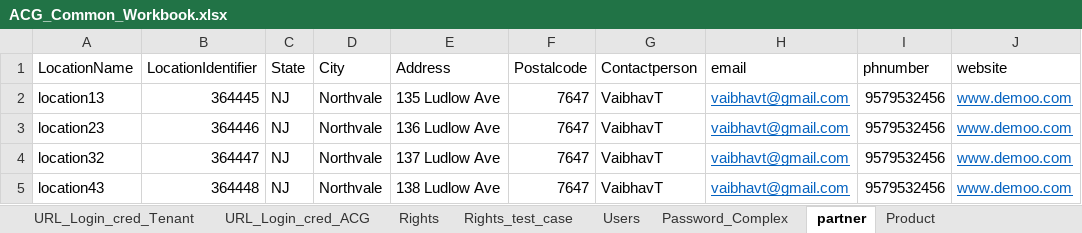
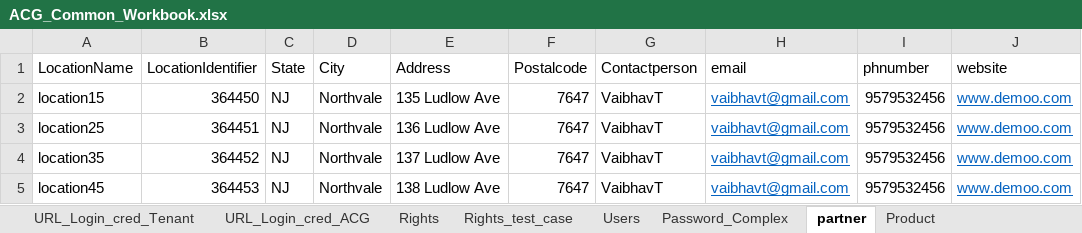
Before and after one commit to kalpitas/L4_ACG_Life_Sciences_Cloud, an Excel workbook: ACG_Common_Workbook.xlsx, sheet partner, drawn as a sheet; only a part is shown; values as stored, in another font and other column widths than the file's, no borders; the diff names each change by its address in the sheet, - before the commit and + after, or states it on an @@ line.

Commit message:
change the values for product, location, user, role

```diff
--- a/ACG_Common_Workbook.xlsx (sheet partner)
+++ b/ACG_Common_Workbook.xlsx (sheet partner)
-A2 (LocationName): location13
+A2 (LocationName): location15
-B2 (LocationIdentifier): 364445
+B2 (LocationIdentifier): 364450
-A3 (LocationName): location23
+A3 (LocationName): location25
-B3 (LocationIdentifier): 364446
+B3 (LocationIdentifier): 364451
-A4 (LocationName): location32
+A4 (LocationName): location35
-B4 (LocationIdentifier): 364447
+B4 (LocationIdentifier): 364452
-A5 (LocationName): location43
+A5 (LocationName): location45
-B5 (LocationIdentifier): 364448
+B5 (LocationIdentifier): 364453
```
Also changed, not shown: sheet Users, sheet Product, sheet Rights_test_case.
